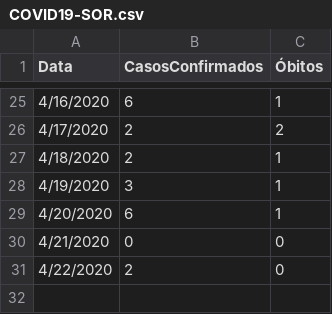
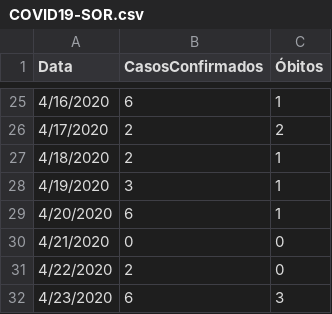
Before and after one commit to evertonenrico/covid-sor, a CSV file: COVID19-SOR.csv, drawn as a sheet; only a part is shown, gaps mark what is left out.

Commit message:
Update COVID19-SOR.csv

```diff
--- a/COVID19-SOR.csv
+++ b/COVID19-SOR.csv
@@ -31 +31,2 @@
 "4/22/2020","2","0"
+"4/23/2020","6","3"
```
